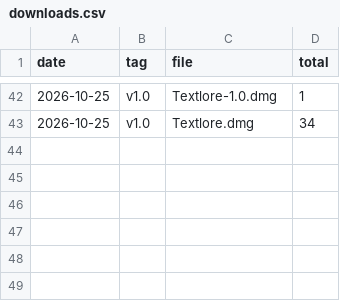
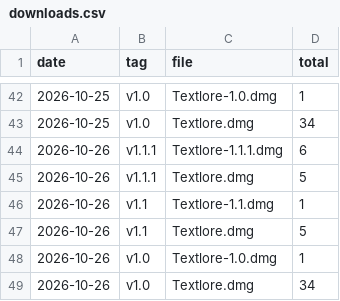
Before and after one commit to theusefulmedia/textlore-site, a CSV file: stats/downloads.csv, drawn as a sheet; only a part is shown, gaps mark what is left out; the diff names each change by its address in the sheet, - before the commit and + after, or states it on an @@ line.

Commit message:
Download counts 2026-10-26

```diff
--- a/stats/downloads.csv
+++ b/stats/downloads.csv
+row 44: 2026-10-26 | v1.1.1 | Textlore-1.1.1.dmg | 6
+row 45: 2026-10-26 | v1.1.1 | Textlore.dmg | 5
+row 46: 2026-10-26 | v1.1 | Textlore-1.1.dmg | 1
+row 47: 2026-10-26 | v1.1 | Textlore.dmg | 5
+row 48: 2026-10-26 | v1.0 | Textlore-1.0.dmg | 1
+row 49: 2026-10-26 | v1.0 | Textlore.dmg | 34
```
